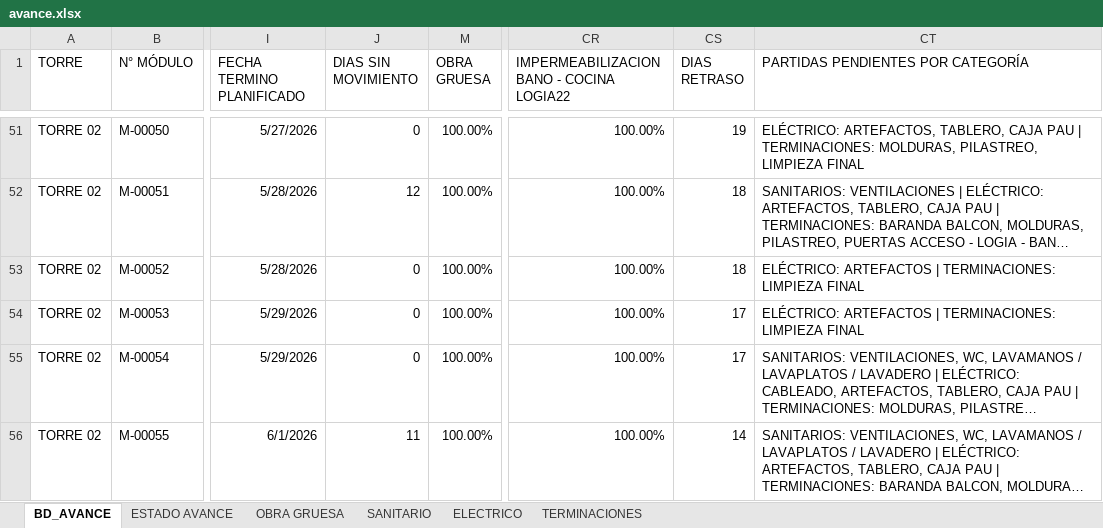
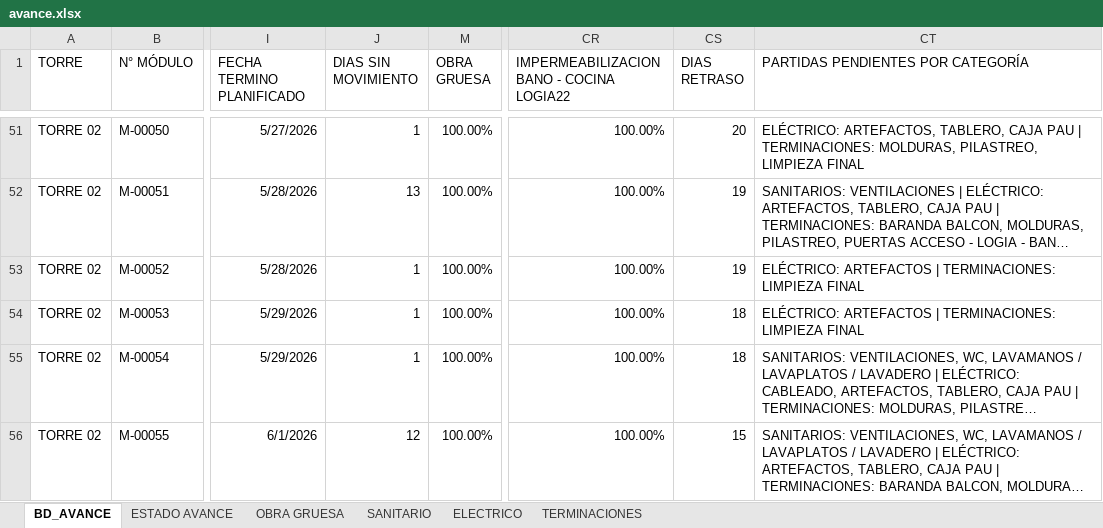
Before and after one commit to ArielPint/LA-CHACRA, an Excel workbook: data/avance.xlsx, sheet BD_AVANCE, drawn as a sheet; only a part is shown, gaps mark what is left out; long unchanged cells end in …; values as stored, in another font and other column widths than the file's, no borders; conditional formats and table styles not drawn; the diff covers the shown part only; the diff names each change by its address in the sheet, - before the commit and + after, or states it on an @@ line.

```diff
--- a/data/avance.xlsx (sheet BD_AVANCE)
+++ b/data/avance.xlsx (sheet BD_AVANCE)
-J51 (DIAS SIN MOVIMIENTO): 0
+J51 (DIAS SIN MOVIMIENTO): 1
-CS51 (DIAS RETRASO): 19
+CS51 (DIAS RETRASO): 20
-J52 (DIAS SIN MOVIMIENTO): 12
+J52 (DIAS SIN MOVIMIENTO): 13
-CS52:CS53 (DIAS RETRASO): 18
+CS52:CS53 (DIAS RETRASO): 19
-J53:J55 (DIAS SIN MOVIMIENTO): 0
+J53:J55 (DIAS SIN MOVIMIENTO): 1
-CS54:CS55 (DIAS RETRASO): 17
+CS54:CS55 (DIAS RETRASO): 18
-J56 (DIAS SIN MOVIMIENTO): 11
+J56 (DIAS SIN MOVIMIENTO): 12
-CS56 (DIAS RETRASO): 14
+CS56 (DIAS RETRASO): 15
```
Also changed, not shown: 929 edited cells elsewhere in this sheet, sheet ELECTRICO, sheet SANITARIO, hidden cells, 1 other file.
